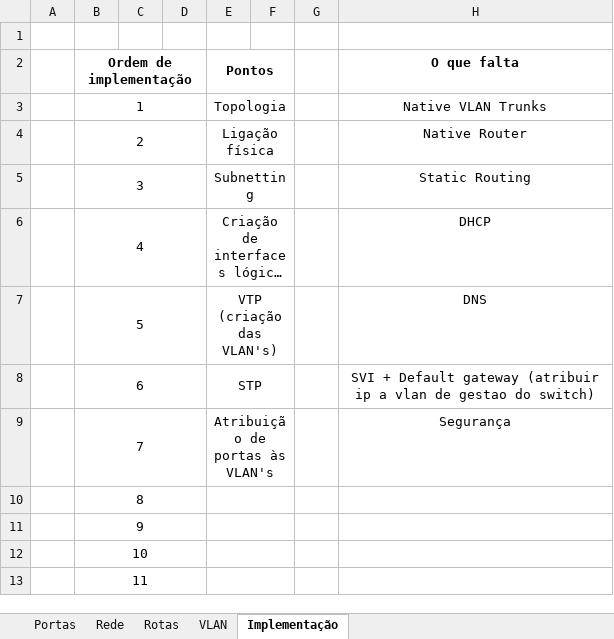
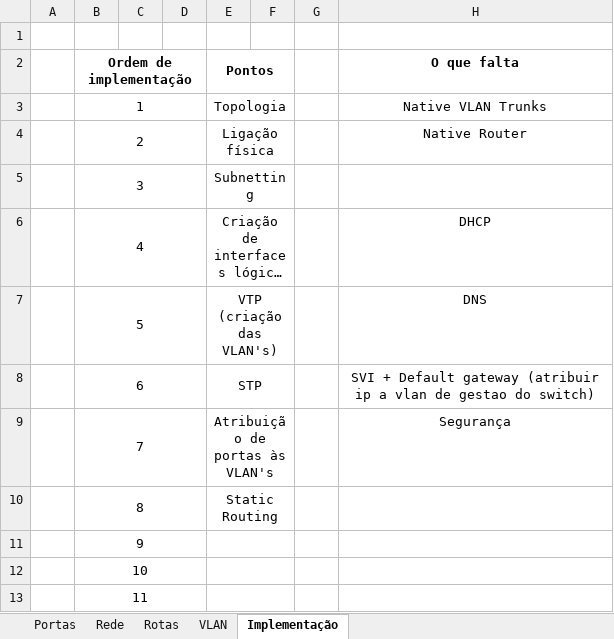
Before and after one commit to JoaoAragaoA039132/PBL, an Excel workbook: Tabela Apoio.xlsx, sheet Implementação, drawn as a sheet; only a part is shown; long unchanged cells end in …; values as stored, in another font and other column widths than the file's, no borders; the diff names each change by its address in the sheet, - before the commit and + after, or states it on an @@ line.

Commit message:
Update Tabela Apoio.xlsx

```diff
--- a/Tabela Apoio.xlsx (sheet Implementação)
+++ b/Tabela Apoio.xlsx (sheet Implementação)
-H5 (O que falta): Static Routing
+H5 (O que falta): (empty)
-E10 (Pontos): (empty)
+E10 (Pontos): Static Routing
```
